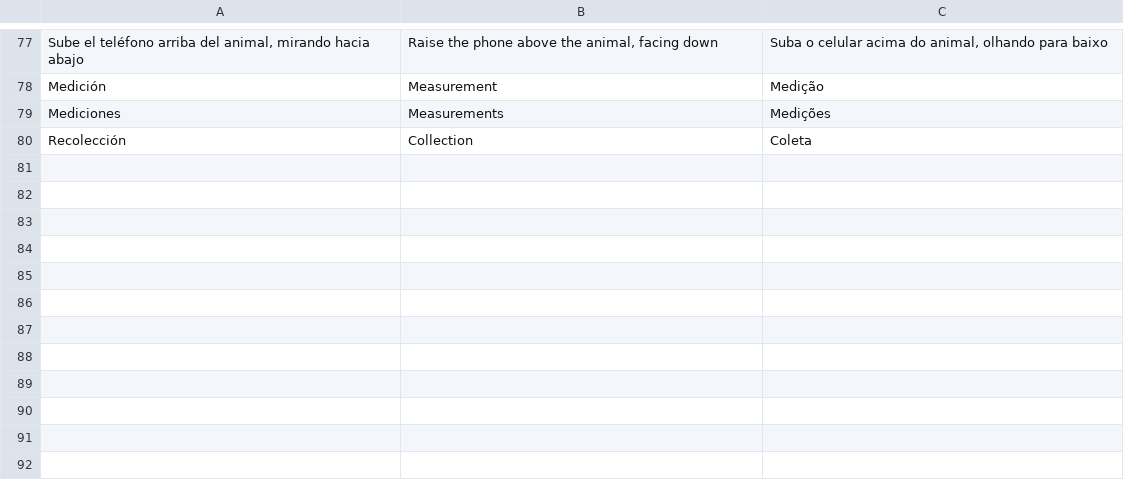
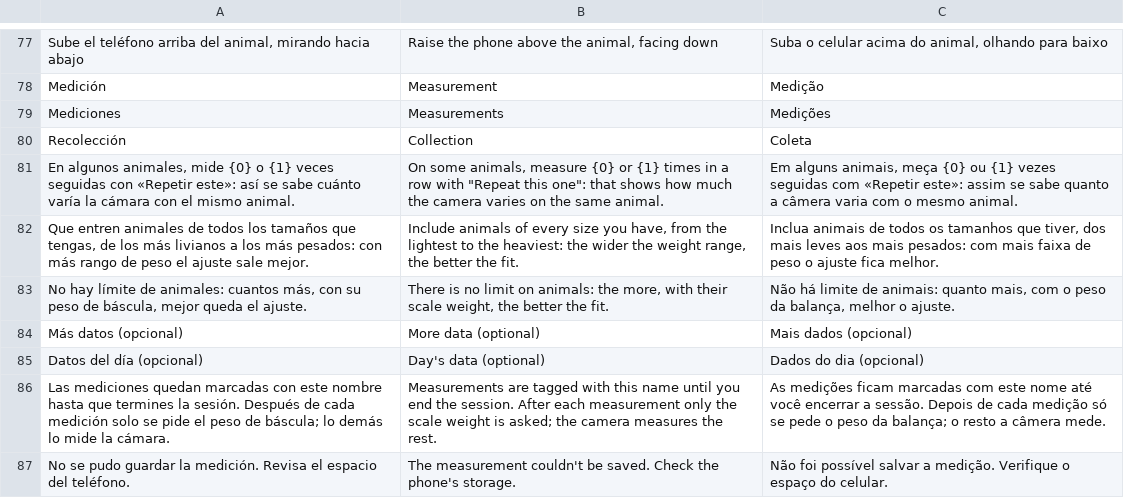
Before and after one commit to modelqdeluxe-ops/ss, a TSV file: modelo/traducciones/ui23_recoleccion.tsv, drawn as a sheet; only a part is shown, gaps mark what is left out.

```diff
--- a/modelo/traducciones/ui23_recoleccion.tsv
+++ b/modelo/traducciones/ui23_recoleccion.tsv
@@ -80 +80,8 @@ Mediciones	Measurements	Medições
 Recolección	Collection	Coleta
+En algunos animales, mide {0} o {1} veces seguidas con «Repetir este»: así se sabe cuánto varía la cámara con el mismo animal.	On some animals, measure {0} or {1} times in a row with "Repeat this one": that shows how much the camera varies on the same animal.	Em alguns animais, meça {0} ou {1} vezes seguidas com «Repetir este»: assim se sabe quanto a câmera varia com o mesmo animal.
+Que entren animales de todos los tamaños que tengas, de los más livianos a los más pesados: con más rango de peso el ajuste sale mejor.	Include animals of every size you have, from the lightest to the heaviest: the wider the weight range, the better the fit.	Inclua animais de todos os tamanhos que tiver, dos mais leves aos mais pesados: com mais faixa de peso o ajuste fica melhor.
+No hay límite de animales: cuantos más, con su peso de báscula, mejor queda el ajuste.	There is no limit on animals: the more, with their scale weight, the better the fit.	Não há limite de animais: quanto mais, com o peso da balança, melhor o ajuste.
+Más datos (opcional)	More data (optional)	Mais dados (opcional)
+Datos del día (opcional)	Day's data (optional)	Dados do dia (opcional)
+Las mediciones quedan marcadas con este nombre hasta que termines la sesión. Después de cada medición solo se pide el peso de báscula; lo demás lo mide la cámara.	Measurements are tagged with this name until you end the session. After each measurement only the scale weight is asked; the camera measures the rest.	As medições ficam marcadas com este nome até você encerrar a sessão. Depois de cada medição só se pede o peso da balança; o resto a câmera mede.
+No se pudo guardar la medición. Revisa el espacio del teléfono.	The measurement couldn't be saved. Check the phone's storage.	Não foi possível salvar a medição. Verifique o espaço do celular.
```
Also changed, not shown: 14 other files.
